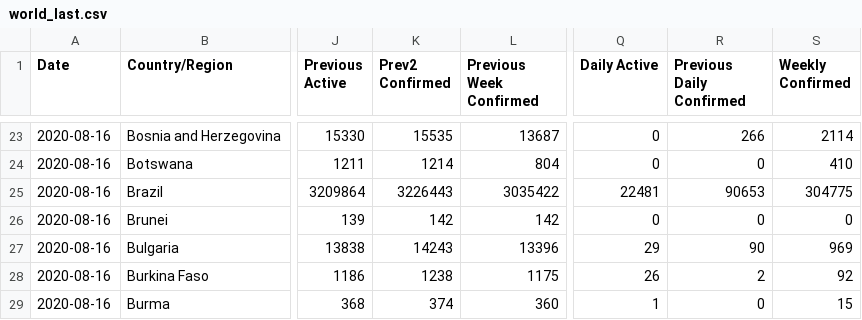
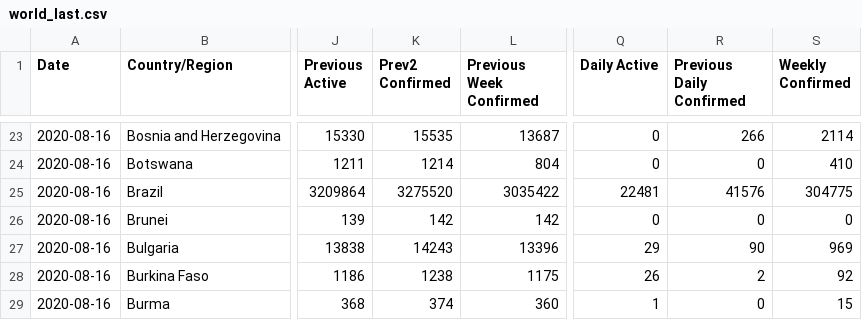
Before and after one commit to fmossott/COVID19-US, a CSV file: data/world_last.csv, drawn as a sheet; only a part is shown, gaps mark what is left out; the diff names each change by its address in the sheet, - before the commit and + after, or states it on an @@ line.

```diff
--- a/data/world_last.csv
+++ b/data/world_last.csv
-K25 (Prev2 Confirmed): 3226443
+K25 (Prev2 Confirmed): 3275520
-R25 (Previous Daily Confirmed): 90653
+R25 (Previous Daily Confirmed): 41576
```
Also changed, not shown: 3 other files.
